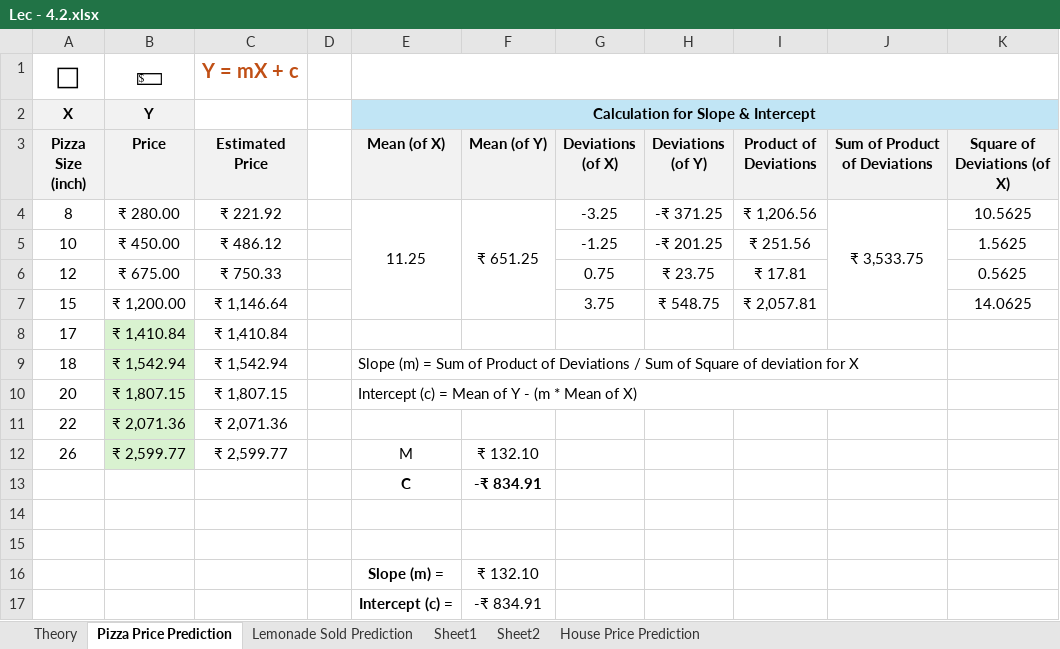
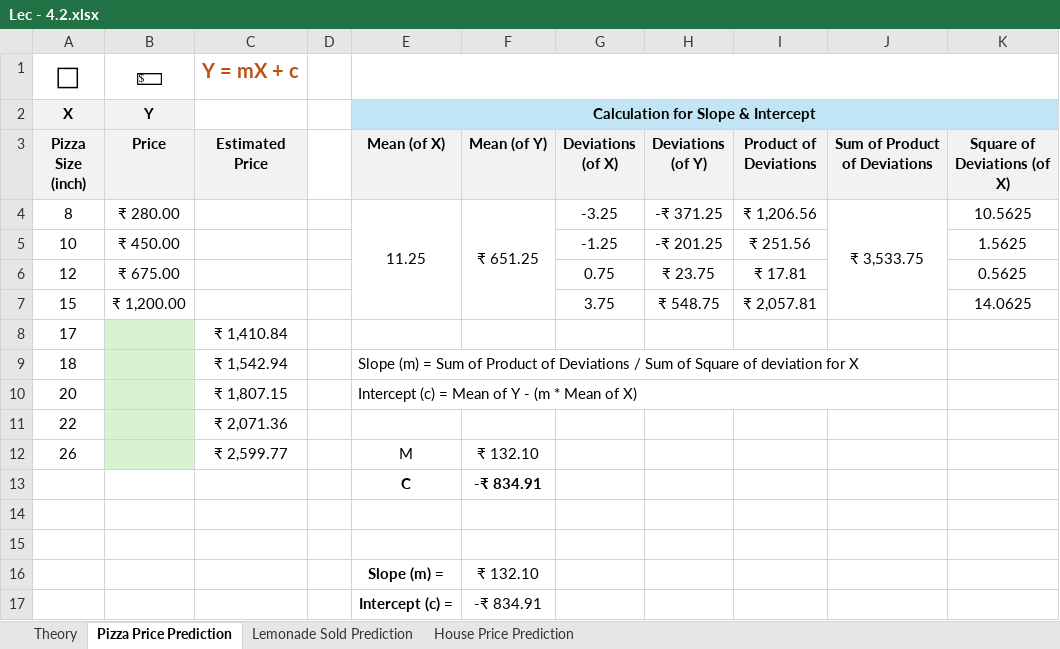
Before and after one commit to jitender1322/AllData, an Excel workbook: Excel9to10/Lec - 4.2.xlsx, sheet Pizza Price Prediction, drawn as a sheet; only a part is shown; values as stored, in another font and other column widths than the file's, no borders; the diff names each change by its address in the sheet, - before the commit and + after, or states it on an @@ line.

```diff
--- a/Excel9to10/Lec - 4.2.xlsx (sheet Pizza Price Prediction)
+++ b/Excel9to10/Lec - 4.2.xlsx (sheet Pizza Price Prediction)
-sheet tab: Sheet1
-sheet tab: Sheet2
-C4 (Estimated Price): ₹ 221.92
+C4 (Estimated Price): (empty)
-C5 (Estimated Price): ₹ 486.12
+C5 (Estimated Price): (empty)
-C6 (Estimated Price): ₹ 750.33
+C6 (Estimated Price): (empty)
-C7 (Estimated Price): ₹ 1,146.64
+C7 (Estimated Price): (empty)
-B8 (Price): ₹ 1,410.84
+B8 (Price): (empty)
-B9 (Price): ₹ 1,542.94
+B9 (Price): (empty)
-B10 (Price): ₹ 1,807.15
+B10 (Price): (empty)
-B11 (Price): ₹ 2,071.36
+B11 (Price): (empty)
-B12 (Price): ₹ 2,599.77
+B12 (Price): (empty)
```
Also changed, not shown: sheet Lemonade Sold Prediction, Excel9to10/Day-5.xlsx, Excel9to10/WhatIf.xlsx, 40 other files.
